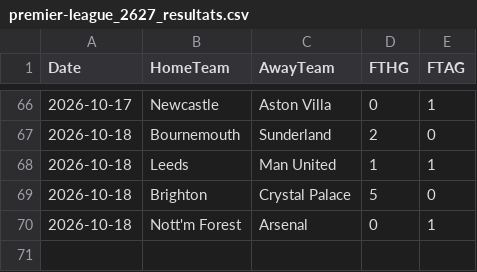
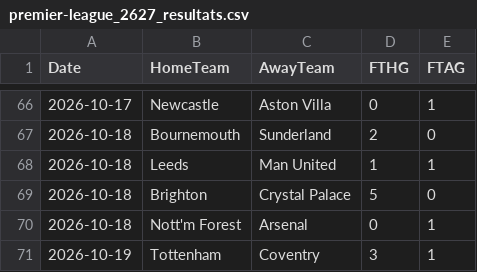
Before and after one commit to monstrekml/pronostics-app, a CSV file: data/foot/openfootball/premier-league_2627_resultats.csv, drawn as a sheet; only a part is shown, gaps mark what is left out.

```diff
--- a/data/foot/openfootball/premier-league_2627_resultats.csv
+++ b/data/foot/openfootball/premier-league_2627_resultats.csv
@@ -70 +70,2 @@ Date,HomeTeam,AwayTeam,FTHG,FTAG
 2026-10-18,Nott'm Forest,Arsenal,0,1
+2026-10-19,Tottenham,Coventry,3,1
```
Also changed, not shown: data/cotes/cotes.csv, 1 other file.
